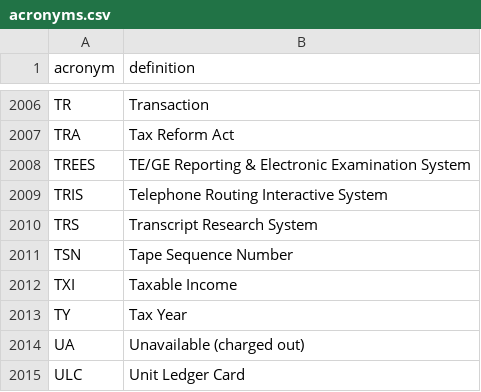
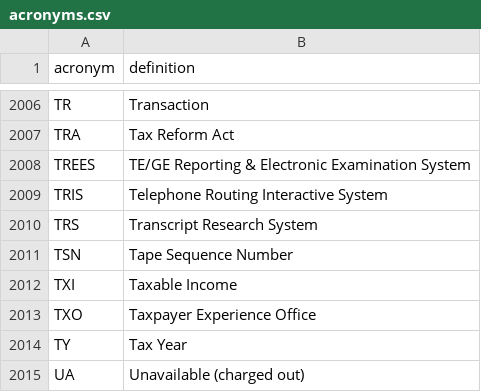
Before and after one commit to usds/irs-acronyms, a CSV file: acronyms.csv, drawn as a sheet; only a part is shown, gaps mark what is left out; the shorter side is filled out with more unchanged rows; the diff names each change by its address in the sheet, - before the commit and + after, or states it on an @@ line.

Commit message:
chrisgiven's definition of TXO

```diff
--- a/acronyms.csv
+++ b/acronyms.csv
+row 2013: TXO | Taxpayer Experience Office
```
